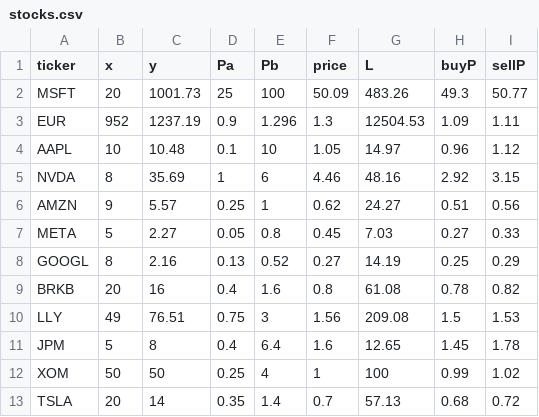
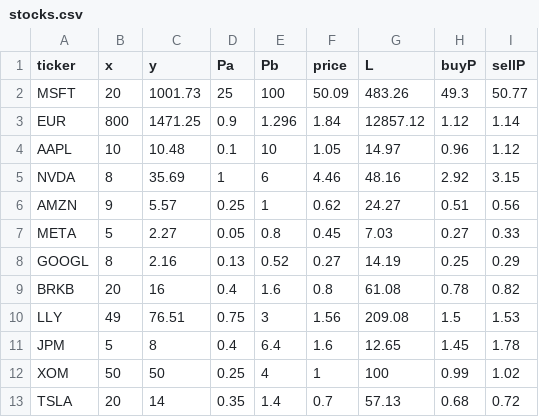
Before and after one commit to Cepumins/LPM, a CSV file: backend/stocks.csv, drawn as a sheet.

```diff
--- a/backend/stocks.csv
+++ b/backend/stocks.csv
@@ -2,3 +2,3 @@
 "MSFT",20,1001.73,25,100,50.09,483.26,49.3,50.77
-"EUR",952,1237.19,0.9,1.296,1.3,12504.53,1.09,1.11
+"EUR",800,1471.25,0.9,1.296,1.84,12857.12,1.12,1.14
 "AAPL",10,10.48,0.1,10,1.05,14.97,0.96,1.12
```
Also changed, not shown: backend/sorted_stock_info.csv, backend/stock_info.csv, 7 other files.
